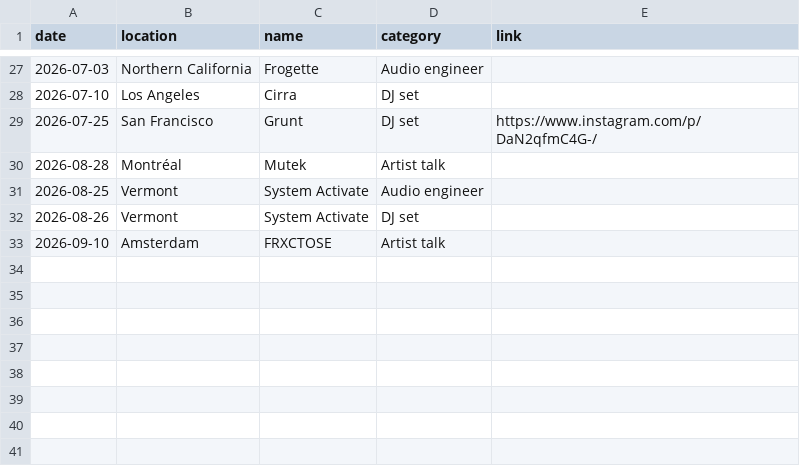
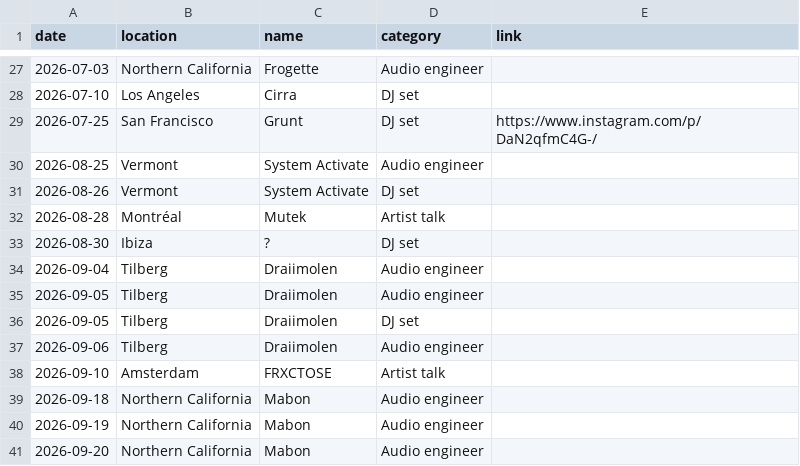
Before and after one commit to seve-rin-g/d3-artist-cal, a CSV file: events.csv, drawn as a sheet; only a part is shown, gaps mark what is left out.

Commit message:
Add new events to events.csv
Added multiple events including locations and roles.

```diff
--- a/events.csv
+++ b/events.csv
@@ -29,5 +29,13 @@ date,location,name,category,link
 2026-07-25,San Francisco,Grunt,DJ set,https://www.instagram.com/p/DaN2qfmC4G-/
-2026-08-28,Montréal,Mutek,Artist talk,
 2026-08-25,Vermont,System Activate,Audio engineer
 2026-08-26,Vermont,System Activate,DJ set
+2026-08-28,Montréal,Mutek,Artist talk,
+2026-08-30,Ibiza,?,DJ set
+2026-09-04,Tilberg,Draiimolen,Audio engineer
+2026-09-05,Tilberg,Draiimolen,Audio engineer
+2026-09-05,Tilberg,Draiimolen,DJ set
+2026-09-06,Tilberg,Draiimolen,Audio engineer
 2026-09-10,Amsterdam,FRXCTOSE,Artist talk,
+2026-09-18,Northern California,Mabon,Audio engineer
+2026-09-19,Northern California,Mabon,Audio engineer
+2026-09-20,Northern California,Mabon,Audio engineer
```
